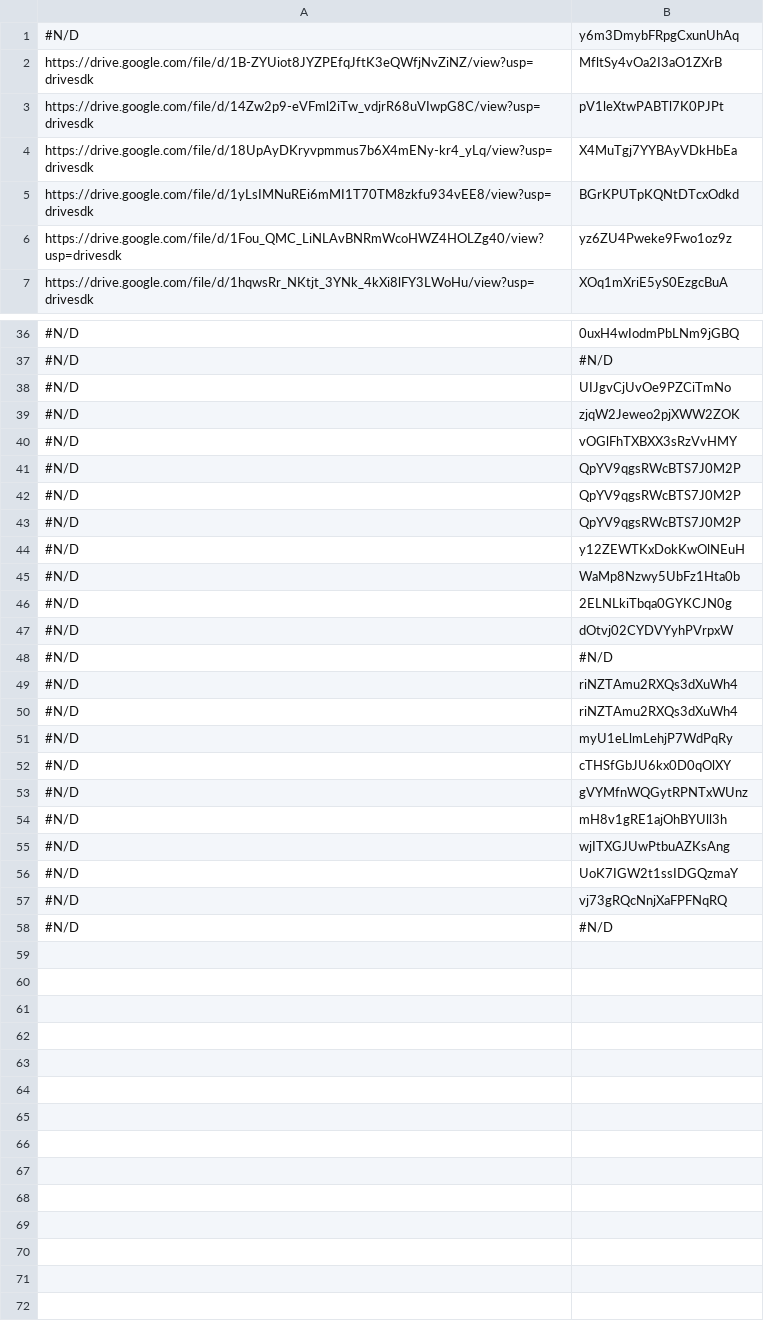
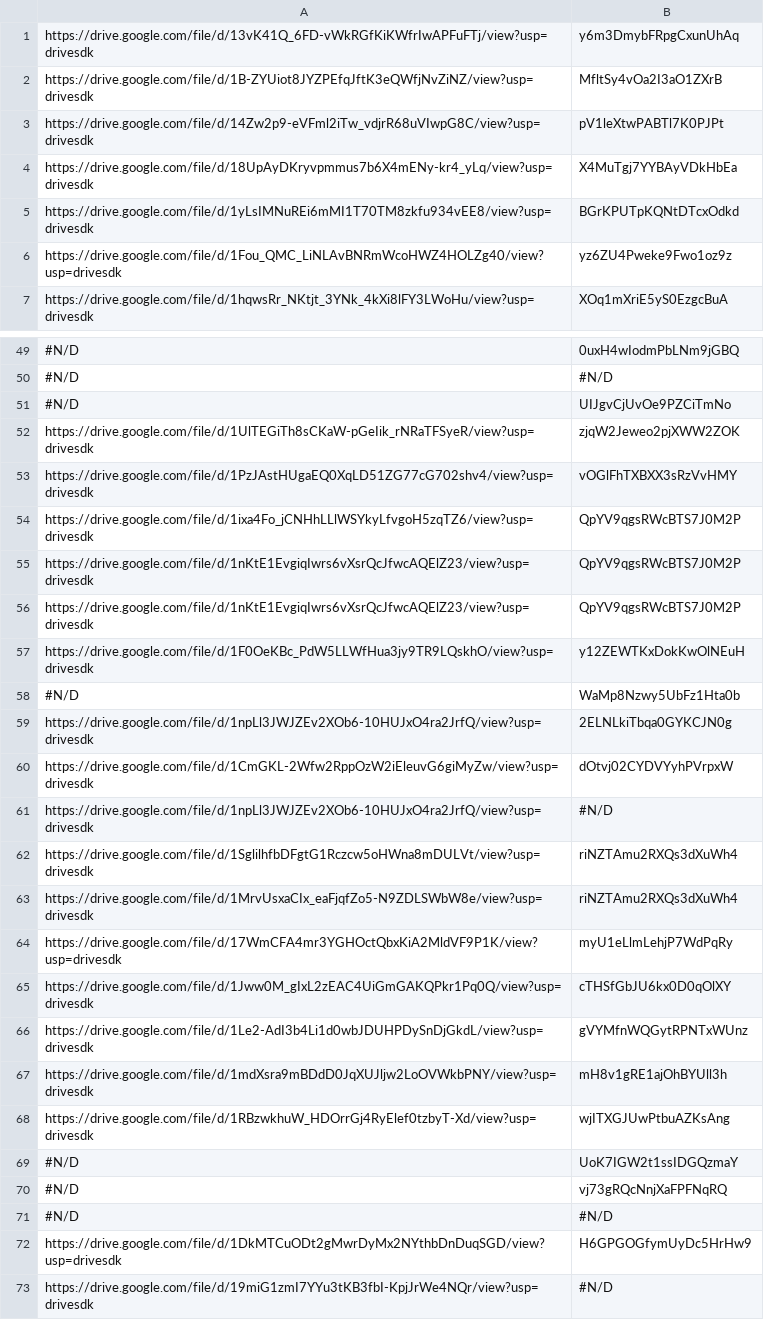
Before and after one commit to labmacbnu/FreteNorte, a TSV file: pythonSDK/especiais/especiais.tsv, drawn as a sheet; only a part is shown, gaps mark what is left out; addresses are those after the commit; the diff covers the shown part only; the diff names each change by its address in the sheet, - before the commit and + after, or states it on an @@ line.

```diff
--- a/pythonSDK/especiais/especiais.tsv
+++ b/pythonSDK/especiais/especiais.tsv
-A1: #N/D
+A1: https://drive.google.com/file/d/13vK41Q_6FD-vWkRGfKiKWfrIwAPFuFTj/view?usp=drivesdk
-A52: #N/D
+A52: https://drive.google.com/file/d/1UlTEGiTh8sCKaW-pGeIik_rNRaTFSyeR/view?usp=drivesdk
-A53: #N/D
+A53: https://drive.google.com/file/d/1PzJAstHUgaEQ0XqLD51ZG77cG702shv4/view?usp=drivesdk
-A54: #N/D
+A54: https://drive.google.com/file/d/1ixa4Fo_jCNHhLLlWSYkyLfvgoH5zqTZ6/view?usp=drivesdk
-A55:A56: #N/D
+A55:A56: https://drive.google.com/file/d/1nKtE1EvgiqIwrs6vXsrQcJfwcAQElZ23/view?usp=drivesdk
-A57: #N/D
+A57: https://drive.google.com/file/d/1F0OeKBc_PdW5LLWfHua3jy9TR9LQskhO/view?usp=drivesdk
-A59: #N/D
+A59: https://drive.google.com/file/d/1npLl3JWJZEv2XOb6-10HUJxO4ra2JrfQ/view?usp=drivesdk
-A60: #N/D
+A60: https://drive.google.com/file/d/1CmGKL-2Wfw2RppOzW2iEleuvG6giMyZw/view?usp=drivesdk
-A61: #N/D
+A61: https://drive.google.com/file/d/1npLl3JWJZEv2XOb6-10HUJxO4ra2JrfQ/view?usp=drivesdk
-A62: #N/D
+A62: https://drive.google.com/file/d/1SglilhfbDFgtG1Rczcw5oHWna8mDULVt/view?usp=drivesdk
-A63: #N/D
+A63: https://drive.google.com/file/d/1MrvUsxaCIx_eaFjqfZo5-N9ZDLSWbW8e/view?usp=drivesdk
-A64: #N/D
+A64: https://drive.google.com/file/d/17WmCFA4mr3YGHOctQbxKiA2MldVF9P1K/view?usp=drivesdk
-A65: #N/D
+A65: https://drive.google.com/file/d/1Jww0M_gIxL2zEAC4UiGmGAKQPkr1Pq0Q/view?usp=drivesdk
-A66: #N/D
+A66: https://drive.google.com/file/d/1Le2-AdI3b4Li1d0wbJDUHPDySnDjGkdL/view?usp=drivesdk
-A67: #N/D
+A67: https://drive.google.com/file/d/1mdXsra9mBDdD0JqXUJljw2LoOVWkbPNY/view?usp=drivesdk
-A68: #N/D
+A68: https://drive.google.com/file/d/1RBzwkhuW_HDOrrGj4RyElef0tzbyT-Xd/view?usp=drivesdk
+row 72: https://drive.google.com/file/d/1DkMTCuODt2gMwrDyMx2NYthbDnDuqSGD/view?usp=drivesdk | H6GPGOGfymUyDc5HrHw9
+row 73: https://drive.google.com/file/d/19miG1zmI7YYu3tKB3fbI-KpjJrWe4NQr/view?usp=drivesdk | #N/D
```
Also changed, not shown: 17 added rows, 4 removed rows and 9 edited cells elsewhere in this file.
